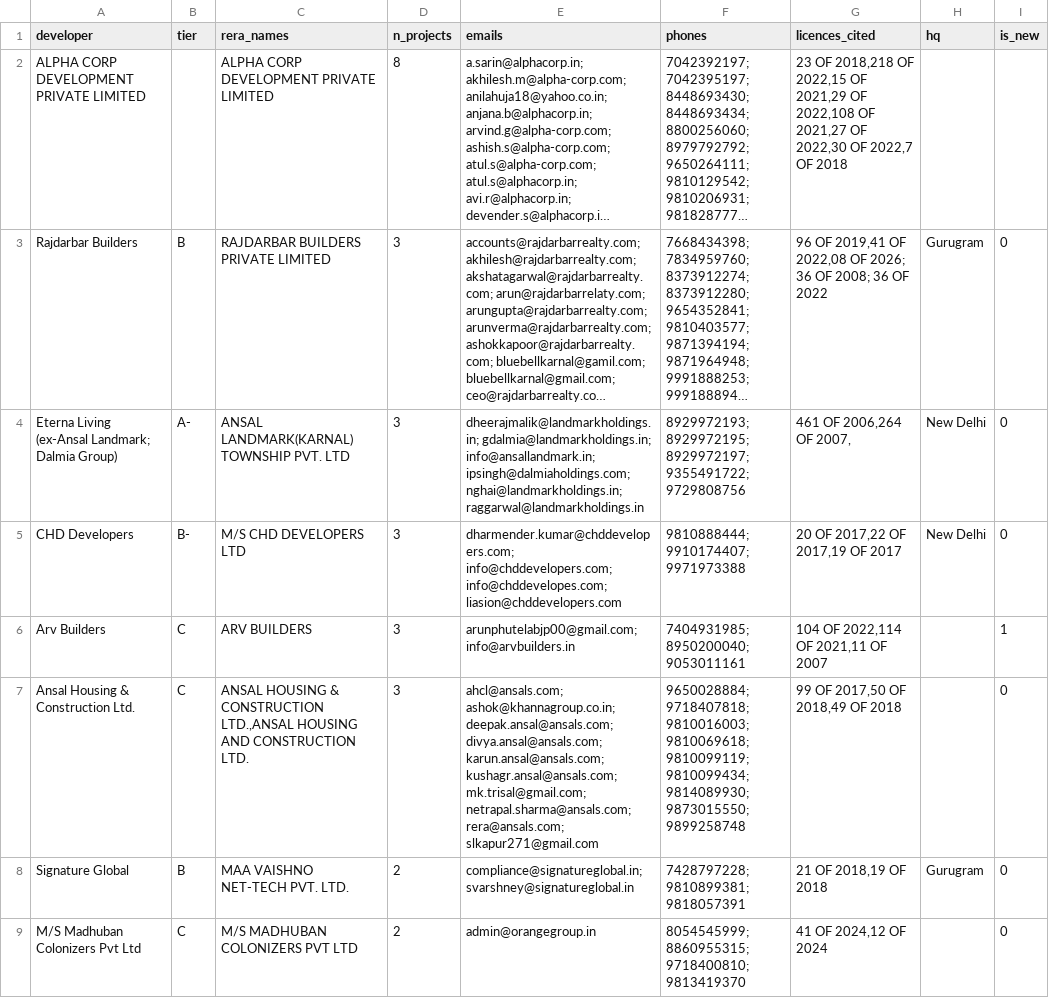
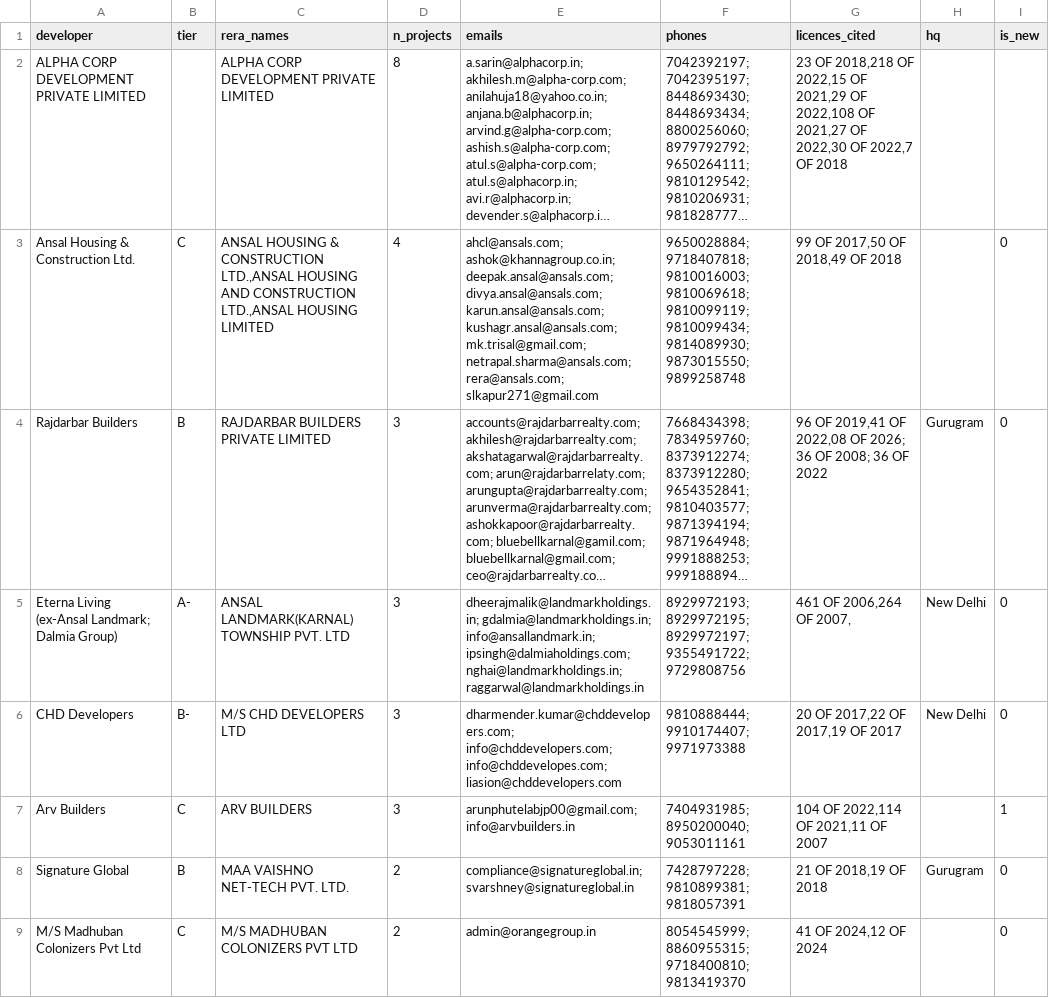
Before and after one commit to mailjaindeepak/caspar, a CSV file: outputs/karnal/promoter_contacts.csv, drawn as a sheet; only a part is shown; long unchanged cells end in …; removed rows and columns are numbered as before the commit, all else as after; the diff covers the shown part only; the diff names each change by its address in the sheet, - before the commit and + after, or states it on an @@ line.

```diff
--- a/outputs/karnal/promoter_contacts.csv
+++ b/outputs/karnal/promoter_contacts.csv
+row 3: Ansal Housing & Construction Ltd. | C | ANSAL HOUSING & CONSTRUCTION LTD.,ANSAL HOUSING AND CONSTRUCTION LTD.,ANSAL HOUSING LIMITED | 4 | ahcl@ansals.com; ashok@khannagroup.co.in; deepak.ansal@ansals.com; divya.ansal@ansals.com; karun.ansal@ansals.com; kushagr.ansal@ansals.com; mk.trisal@gmail.com; netrapal.sharma@ansals.com; rera@ansals.com; slkapur271@gmail.com | 9650028884; 9718407818; 9810016003; 9810069618; 9810099119; 9810099434; 9814089930; 9873015550; 9899258748 | 99 OF 2017,50 OF 2018,49 OF 2018 |  | 0
-row 7: Ansal Housing & Construction Ltd. | C | ANSAL HOUSING & CONSTRUCTION LTD.,ANSAL HOUSING AND CONSTRUCTION LTD. | 3 | ahcl@ansals.com; ashok@khannagroup.co.in; deepak.ansal@ansals.com; divya.ansal@ansals.com; karun.ansal@ansals.com; kushagr.ansal@ansals.com; mk.trisal@gmail.com; netrapal.sharma@ansals.com; rera@ansals.com; slkapur271@gmail.com | 9650028884; 9718407818; 9810016003; 9810069618; 9810099119; 9810099434; 9814089930; 9873015550; 9899258748 | 99 OF 2017,50 OF 2018,49 OF 2018 |  | 0
```
Also changed, not shown: 5 added rows and 1 edited cell elsewhere in this file, outputs/karnal/call_list.csv, outputs/kurukshetra/call_list.csv, 20 other files.
